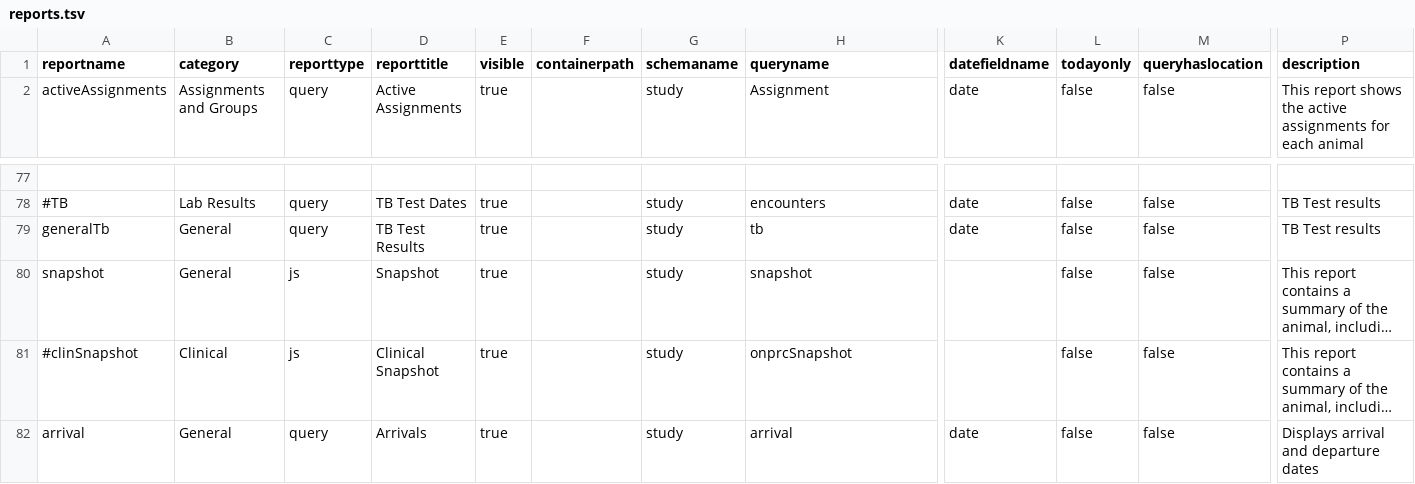
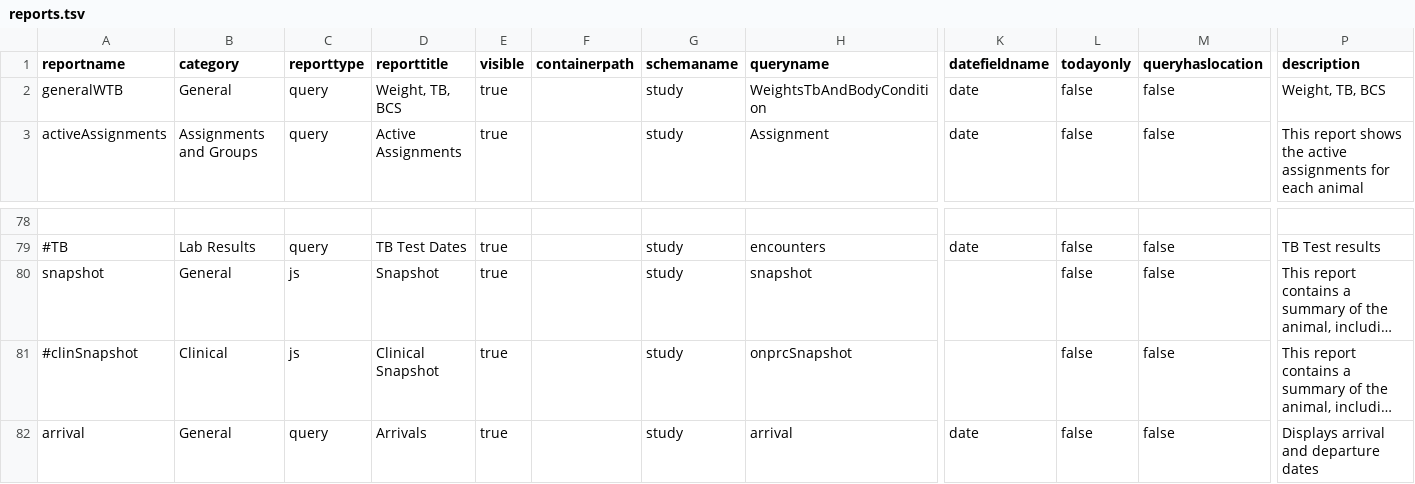
Before and after one commit to LabKey/cnprcEHRModules, a TSV file: cnprc_ehr/resources/data/reports.tsv, drawn as a sheet; only a part is shown, gaps mark what is left out; long unchanged cells end in …; removed rows and columns are numbered as before the commit, all else as after; rows hold the shown columns only; the diff names each change by its address in the sheet, - before the commit and + after, or states it on an @@ line.

Commit message:
Spec Issue # 29477 - CNPRC: Animal History - Weights, TB and Body Condition  - Add query and view

```diff
--- a/cnprc_ehr/resources/data/reports.tsv
+++ b/cnprc_ehr/resources/data/reports.tsv
+row 2: generalWTB | General | query | Weight, TB, BCS | true |  | study | WeightsTbAndBodyCondition | date | false | false | Weight, TB, BCS
-row 79: generalTb | General | query | TB Test Results | true |  | study | tb | date | false | false | TB Test results
```
Also changed, not shown: 4 other files.
